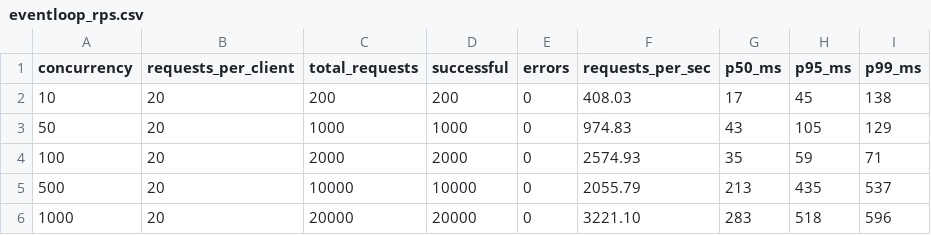
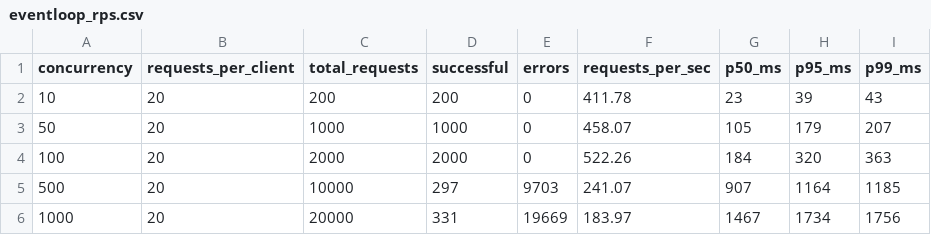
Before and after one commit to KernelKaustav/HTTP-1.1-and-PROXY-CACHING, a CSV file: results/eventloop_rps.csv, drawn as a sheet.

Commit message:
added eventloop values

```diff
--- a/results/eventloop_rps.csv
+++ b/results/eventloop_rps.csv
@@ -1,6 +1,6 @@
 concurrency,requests_per_client,total_requests,successful,errors,requests_per_sec,p50_ms,p95_ms,p99_ms
-10,20,200,200,0,408.03,17,45,138
-50,20,1000,1000,0,974.83,43,105,129
-100,20,2000,2000,0,2574.93,35,59,71
-500,20,10000,10000,0,2055.79,213,435,537
-1000,20,20000,20000,0,3221.10,283,518,596
+10,20,200,200,0,411.78,23,39,43
+50,20,1000,1000,0,458.07,105,179,207
+100,20,2000,2000,0,522.26,184,320,363
+500,20,10000,297,9703,241.07,907,1164,1185
+1000,20,20000,331,19669,183.97,1467,1734,1756
```
